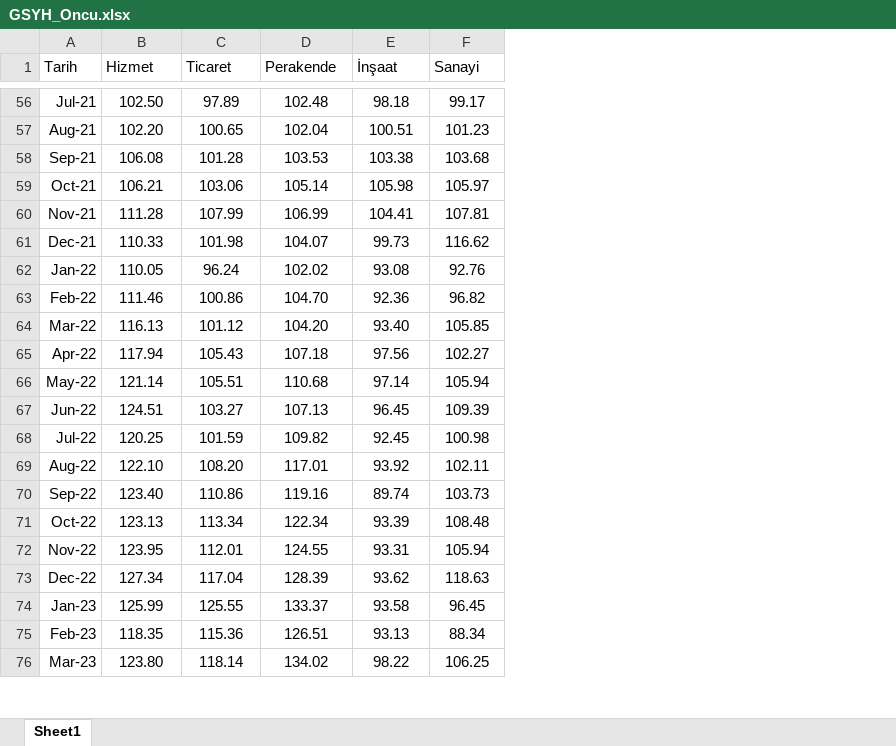
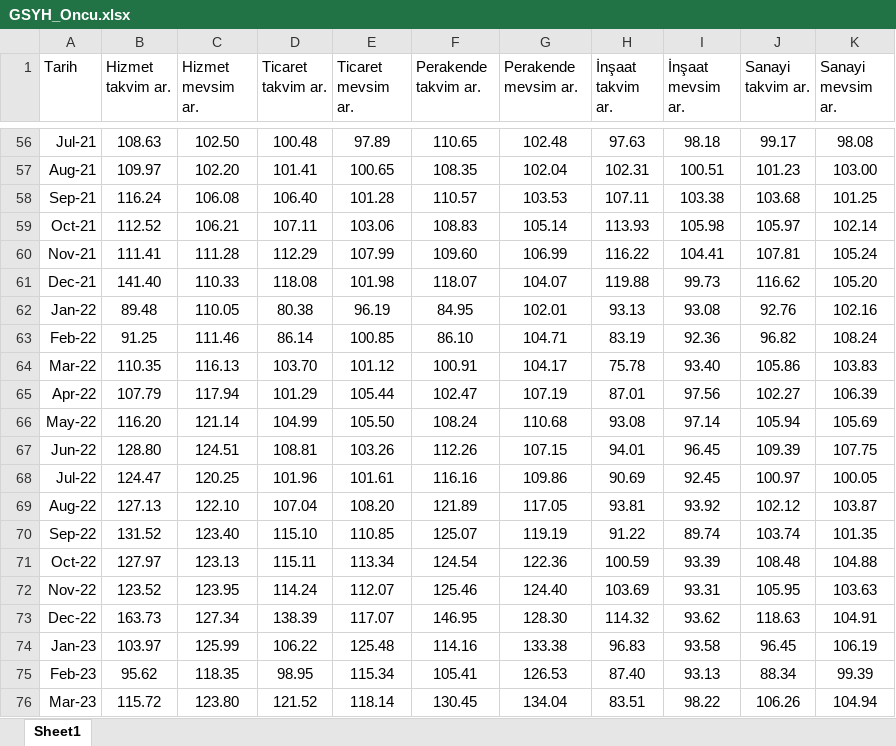
Before and after one commit to ozogulomerr/dashboard, an Excel workbook: GSYH_Oncu.xlsx, sheet Sheet1, drawn as a sheet; only a part is shown, gaps mark what is left out; values as stored, in another font and other column widths than the file's, no borders; addresses are those after the commit; the diff covers the shown part only; the diff names each change by its address in the sheet, - before the commit and + after, or states it on an @@ line.

Commit message:
Add files via upload

```diff
--- a/GSYH_Oncu.xlsx (sheet Sheet1)
+++ b/GSYH_Oncu.xlsx (sheet Sheet1)
+column B (Hizmet takvim ar.), rows 56-76: 108.63 | 109.97 | 116.24 | 112.52 | 111.41 | 141.40 | 89.48 | 91.25 | 110.35 | 107.79 | 116.20 | 128.80 | 124.47 | 127.13 | 131.52 | 127.97 | 123.52 | 163.73 | 103.97 | 95.62 | 115.72
+column D (Ticaret takvim ar.), rows 56-76: 100.48 | 101.41 | 106.40 | 107.11 | 112.29 | 118.08 | 80.38 | 86.14 | 103.70 | 101.29 | 104.99 | 108.81 | 101.96 | 107.04 | 115.10 | 115.11 | 114.24 | 138.39 | 106.22 | 98.95 | 121.52
+column F (Perakende takvim ar.), rows 56-76: 110.65 | 108.35 | 110.57 | 108.83 | 109.60 | 118.07 | 84.95 | 86.10 | 100.91 | 102.47 | 108.24 | 112.26 | 116.16 | 121.89 | 125.07 | 124.54 | 125.46 | 146.95 | 114.16 | 105.41 | 130.45
+column H (İnşaat takvim ar.), rows 56-76: 97.63 | 102.31 | 107.11 | 113.93 | 116.22 | 119.88 | 93.13 | 83.19 | 75.78 | 87.01 | 93.08 | 94.01 | 90.69 | 93.81 | 91.22 | 100.59 | 103.69 | 114.32 | 96.83 | 87.40 | 83.51
+column K (Sanayi mevsim ar.), rows 56-76: 98.08 | 103.00 | 101.25 | 102.14 | 105.24 | 105.20 | 102.16 | 108.24 | 103.83 | 106.39 | 105.69 | 107.75 | 100.05 | 103.87 | 101.35 | 104.88 | 103.63 | 104.91 | 106.19 | 99.39 | 104.94
-C1: Hizmet
+C1: Hizmet mevsim ar.
-E1: Ticaret
+E1: Ticaret mevsim ar.
-G1: Perakende
+G1: Perakende mevsim ar.
-I1: İnşaat
+I1: İnşaat mevsim ar.
-J1: Sanayi
+J1: Sanayi takvim ar.
-E62 (Ticaret mevsim ar.): 96.24
+E62 (Ticaret mevsim ar.): 96.19
-G62 (Perakende mevsim ar.): 102.02
+G62 (Perakende mevsim ar.): 102.01
-E63 (Ticaret mevsim ar.): 100.86
+E63 (Ticaret mevsim ar.): 100.85
-G63 (Perakende mevsim ar.): 104.70
+G63 (Perakende mevsim ar.): 104.71
-G64 (Perakende mevsim ar.): 104.20
+G64 (Perakende mevsim ar.): 104.17
-J64 (Sanayi takvim ar.): 105.85
+J64 (Sanayi takvim ar.): 105.86
-E65 (Ticaret mevsim ar.): 105.43
+E65 (Ticaret mevsim ar.): 105.44
-G65 (Perakende mevsim ar.): 107.18
+G65 (Perakende mevsim ar.): 107.19
-E66 (Ticaret mevsim ar.): 105.51
+E66 (Ticaret mevsim ar.): 105.50
-E67 (Ticaret mevsim ar.): 103.27
+E67 (Ticaret mevsim ar.): 103.26
-G67 (Perakende mevsim ar.): 107.13
+G67 (Perakende mevsim ar.): 107.15
-E68 (Ticaret mevsim ar.): 101.59
+E68 (Ticaret mevsim ar.): 101.61
-G68 (Perakende mevsim ar.): 109.82
+G68 (Perakende mevsim ar.): 109.86
-J68 (Sanayi takvim ar.): 100.98
+J68 (Sanayi takvim ar.): 100.97
-G69 (Perakende mevsim ar.): 117.01
+G69 (Perakende mevsim ar.): 117.05
-J69 (Sanayi takvim ar.): 102.11
+J69 (Sanayi takvim ar.): 102.12
-E70 (Ticaret mevsim ar.): 110.86
+E70 (Ticaret mevsim ar.): 110.85
-G70 (Perakende mevsim ar.): 119.16
+G70 (Perakende mevsim ar.): 119.19
-J70 (Sanayi takvim ar.): 103.73
+J70 (Sanayi takvim ar.): 103.74
-G71 (Perakende mevsim ar.): 122.34
+G71 (Perakende mevsim ar.): 122.36
-E72 (Ticaret mevsim ar.): 112.01
+E72 (Ticaret mevsim ar.): 112.07
-G72 (Perakende mevsim ar.): 124.55
+G72 (Perakende mevsim ar.): 124.40
-J72 (Sanayi takvim ar.): 105.94
+J72 (Sanayi takvim ar.): 105.95
-E73 (Ticaret mevsim ar.): 117.04
+E73 (Ticaret mevsim ar.): 117.07
-G73 (Perakende mevsim ar.): 128.39
+G73 (Perakende mevsim ar.): 128.30
-E74 (Ticaret mevsim ar.): 125.55
+E74 (Ticaret mevsim ar.): 125.48
-G74 (Perakende mevsim ar.): 133.37
+G74 (Perakende mevsim ar.): 133.38
-E75 (Ticaret mevsim ar.): 115.36
+E75 (Ticaret mevsim ar.): 115.34
-G75 (Perakende mevsim ar.): 126.51
+G75 (Perakende mevsim ar.): 126.53
-G76 (Perakende mevsim ar.): 134.02
+G76 (Perakende mevsim ar.): 134.04
-J76 (Sanayi takvim ar.): 106.25
+J76 (Sanayi takvim ar.): 106.26
```
Also changed, not shown: 1 added row and 86 edited cells elsewhere in this sheet.
